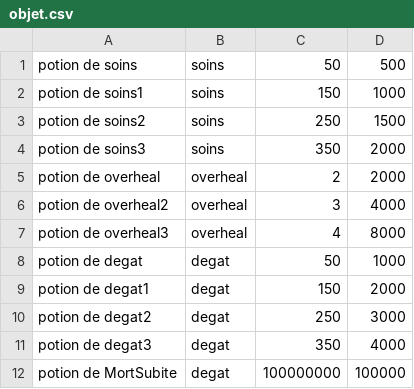
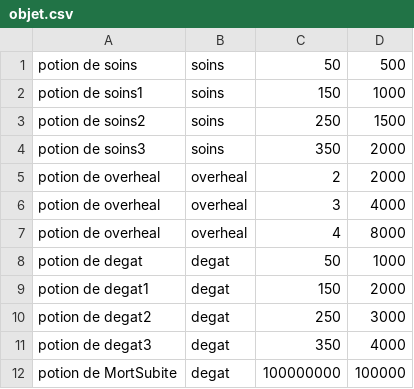
Before and after one commit to jenormus/Sae-1.02, a CSV file: jeux/utilisateur/objet.csv, drawn as a sheet.

```diff
--- a/jeux/utilisateur/objet.csv
+++ b/jeux/utilisateur/objet.csv
@@ -5,4 +5,4 @@ potion de soins3;soins;350;2000
 potion de overheal;overheal;2;2000
-potion de overheal2;overheal;3;4000
-potion de overheal3;overheal;4;8000
+potion de overheal;overheal;3;4000
+potion de overheal;overheal;4;8000
 potion de degat;degat;50;1000
```
Also changed, not shown: jeux/entité/option pnj/quete.csv, 4 other files.
